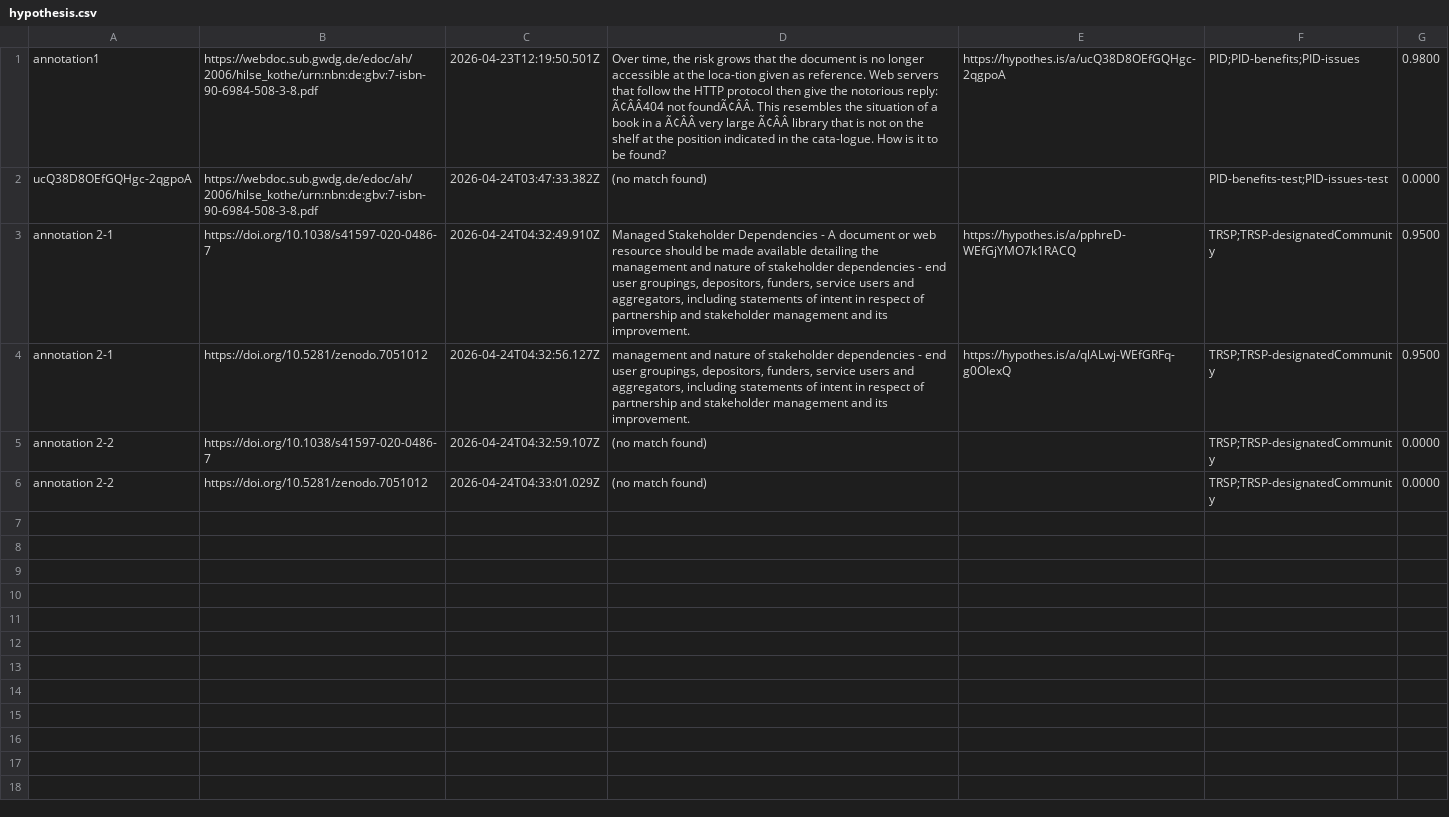
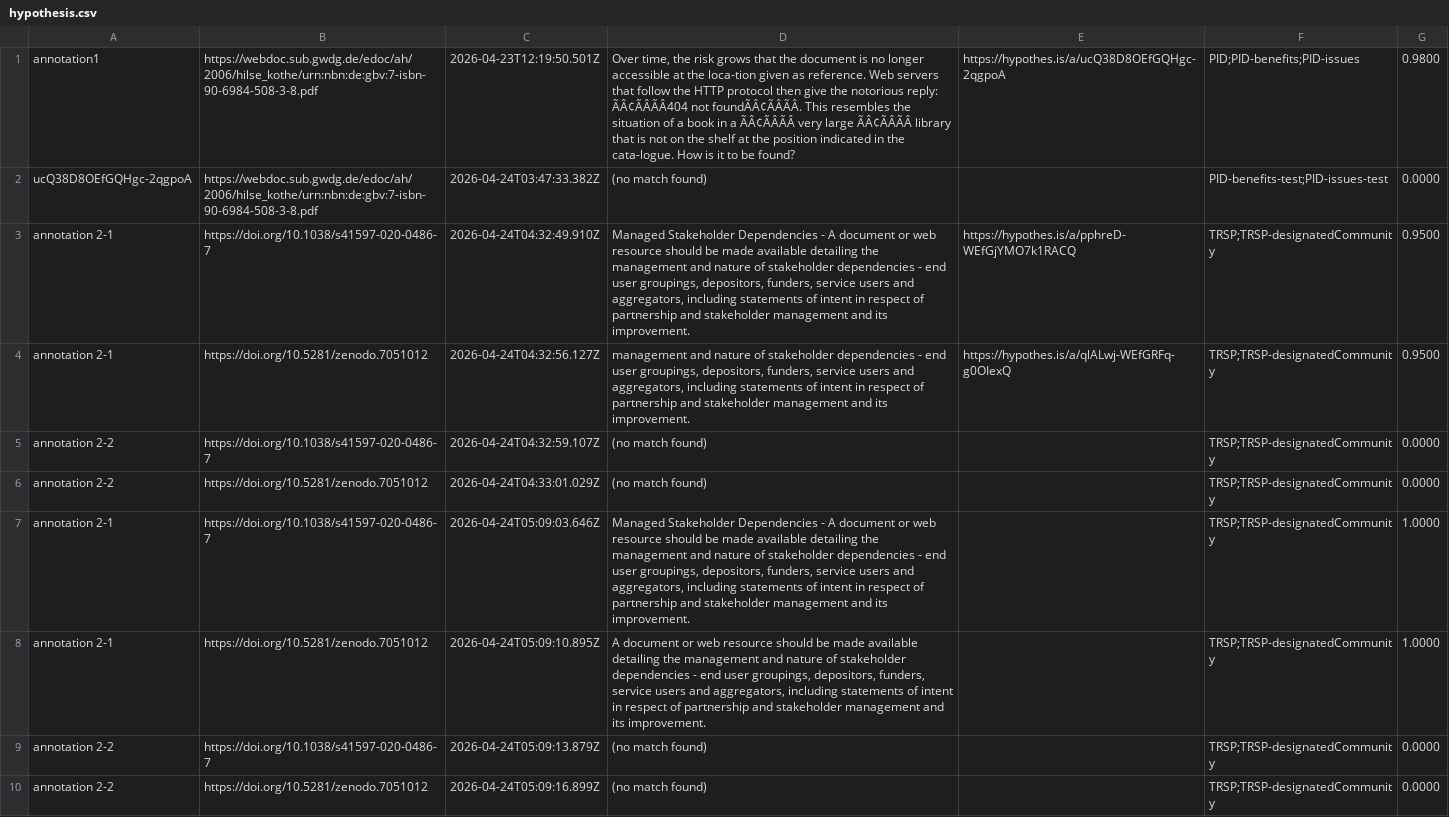
Before and after one commit to wimhugo/annotation, a CSV file: logs/hypothesis.csv, drawn as a sheet; the diff names each change by its address in the sheet, - before the commit and + after, or states it on an @@ line.

Commit message:
Add annotation log for run: annotation test 02

```diff
--- a/logs/hypothesis.csv
+++ b/logs/hypothesis.csv
-D1: …notorious reply: Ã¢ÂÂ404 not foundÃ¢ÂÂ. This resembles the situation of a book in a Ã¢ÂÂ very large Ã¢ÂÂ library that…
+D1: …notorious reply: ÃÂ¢ÃÂÃÂ404 not foundÃÂ¢ÃÂÃÂ. This resembles the situation of a book in a ÃÂ¢ÃÂÃÂ very large ÃÂ¢ÃÂÃÂ library that…
+row 7: annotation 2-1 | https://doi.org/10.1038/s41597-020-0486-7 | 2026-04-24T05:09:03.646Z | Managed Stakeholder Dependencies - A document or web resource should be made available detailing the management and nature of stakeholder dependencies - end user groupings, depositors, funders, service users and aggregators, including statements of intent in respect of partnership and stakeholder management and its improvement. |  | TRSP;TRSP-designatedCommunity | 1.0000
+row 8: annotation 2-1 | https://doi.org/10.5281/zenodo.7051012 | 2026-04-24T05:09:10.895Z | A document or web resource should be made available detailing the management and nature of stakeholder dependencies - end user groupings, depositors, funders, service users and aggregators, including statements of intent in respect of partnership and stakeholder management and its improvement. |  | TRSP;TRSP-designatedCommunity | 1.0000
+row 9: annotation 2-2 | https://doi.org/10.1038/s41597-020-0486-7 | 2026-04-24T05:09:13.879Z | (no match found) |  | TRSP;TRSP-designatedCommunity | 0.0000
+row 10: annotation 2-2 | https://doi.org/10.5281/zenodo.7051012 | 2026-04-24T05:09:16.899Z | (no match found) |  | TRSP;TRSP-designatedCommunity | 0.0000
```
